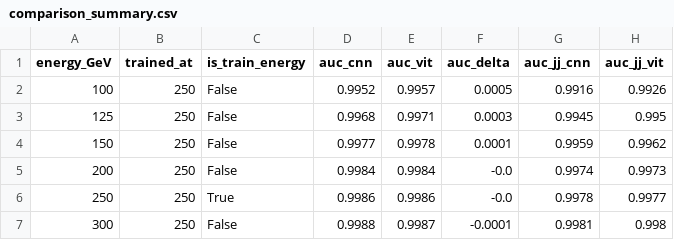
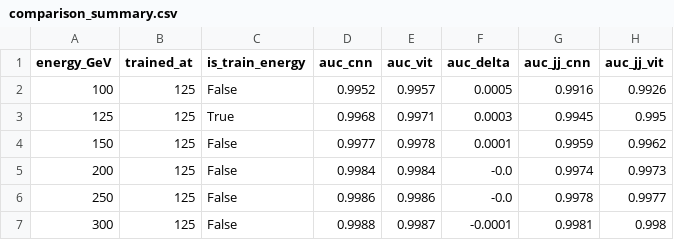
Before and after one commit to Soumodip07/tau-jet-classification-ml, a CSV file: results_analysis/comparison/model1_125GeV/comparison_summary.csv, drawn as a sheet; only a part is shown; the diff names each change by its address in the sheet, - before the commit and + after, or states it on an @@ line.

Commit message:
Update CNN vs ViT comparison plots

```diff
--- a/results_analysis/comparison/model1_125GeV/comparison_summary.csv
+++ b/results_analysis/comparison/model1_125GeV/comparison_summary.csv
-B2:B7 (trained_at): 250
+B2:B7 (trained_at): 125
-C3 (is_train_energy): False
+C3 (is_train_energy): True
-C6 (is_train_energy): True
+C6 (is_train_energy): False
```
Also changed, not shown: 17 other files.
